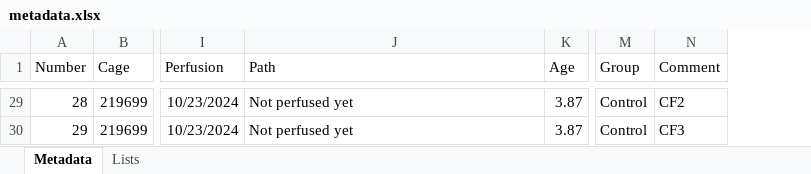
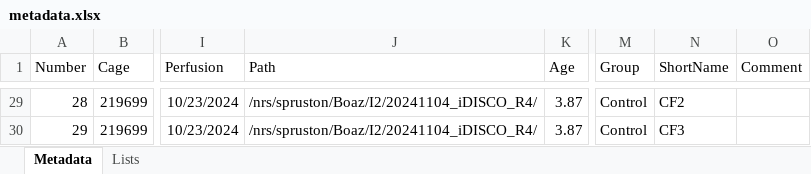
Before and after one commit to boazmohar/DELTA_iDISCO, an Excel workbook: paramaters/metadata.xlsx, sheet Metadata, drawn as a sheet; only a part is shown, gaps mark what is left out; values as stored, in another font and other column widths than the file's, no borders; table styles not drawn; addresses are those after the commit; the diff covers the shown part only; the diff names each change by its address in the sheet, - before the commit and + after, or states it on an @@ line.

Commit message:
update metadata and running round4 imaging

```diff
--- a/paramaters/metadata.xlsx (sheet Metadata)
+++ b/paramaters/metadata.xlsx (sheet Metadata)
+column N (ShortName), rows 29-30: CF2 | CF3
-J29:J30 (Path): Not perfused yet
+J29:J30 (Path): /nrs/spruston/Boaz/I2/20241104_iDISCO_R4/
-O29 (Comment): CF2
+O29 (Comment): (empty)
-O30 (Comment): CF3
+O30 (Comment): (empty)
```
Also changed, not shown: 32 edited cells elsewhere in this sheet, paramaters/MouseCity_round2.xlsx, 2 other files.
